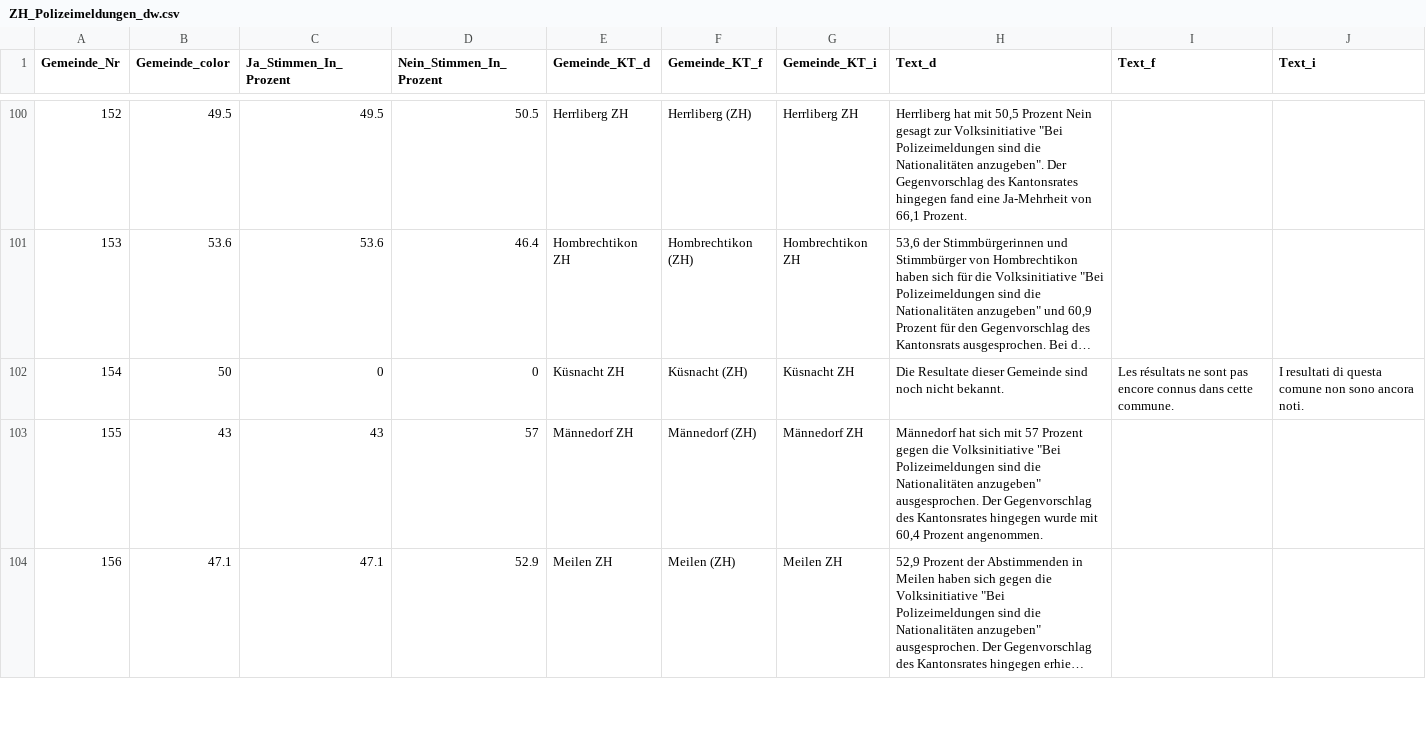
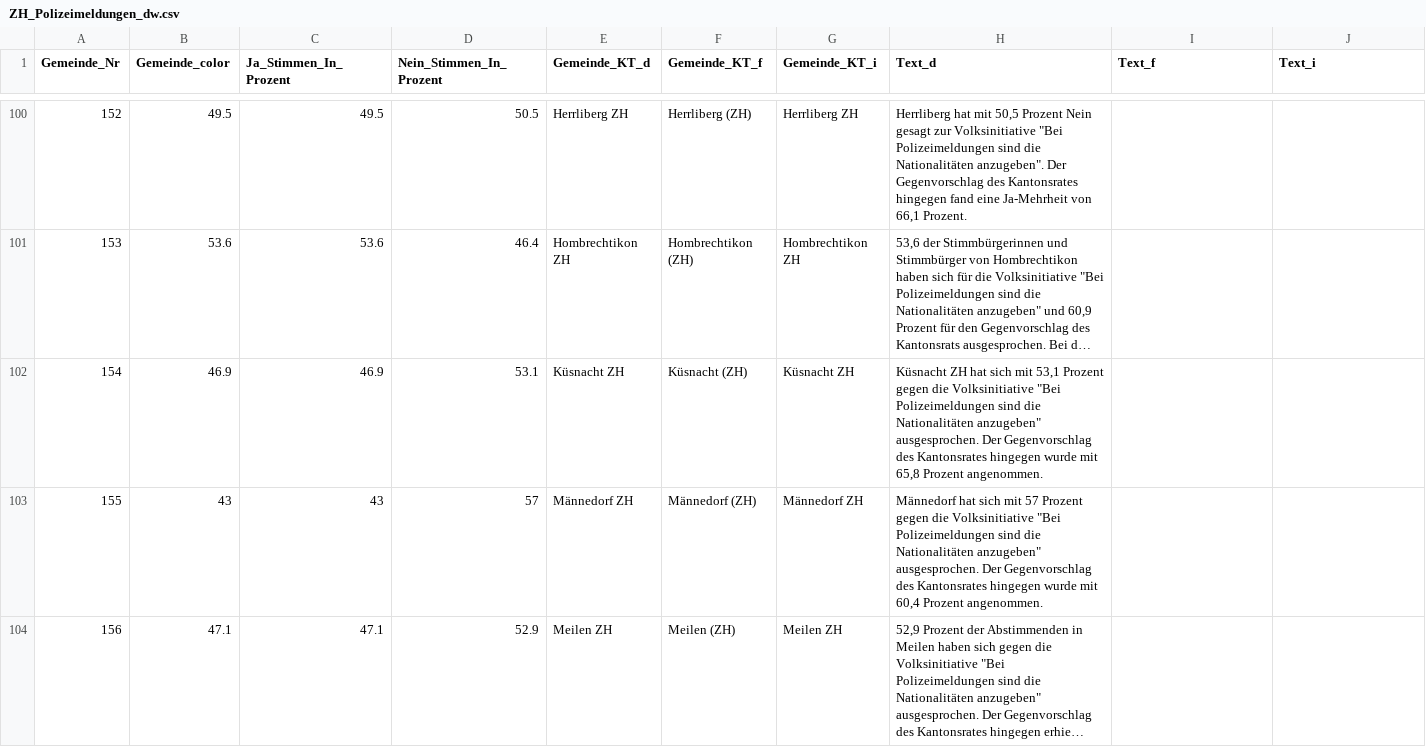
Before and after one commit to awp-finanznachrichten/lena_maerz2021, a CSV file: Output/ZH_Polizeimeldungen_dw.csv, drawn as a sheet; only a part is shown, gaps mark what is left out; long unchanged cells end in …; the diff covers the shown part only; the diff names each change by its address in the sheet, - before the commit and + after, or states it on an @@ line.

```diff
--- a/Output/ZH_Polizeimeldungen_dw.csv
+++ b/Output/ZH_Polizeimeldungen_dw.csv
-B102 (Gemeinde_color): 50
+B102 (Gemeinde_color): 46.9
-C102 (Ja_Stimmen_In_Prozent): 0
+C102 (Ja_Stimmen_In_Prozent): 46.9
-D102 (Nein_Stimmen_In_Prozent): 0
+D102 (Nein_Stimmen_In_Prozent): 53.1
-H102 (Text_d): Die Resultate dieser Gemeinde sind noch nicht bekannt.
+H102 (Text_d): Küsnacht ZH hat sich mit 53,1 Prozent gegen die Volksinitiative "Bei Polizeimeldungen sind die Nationalitäten anzugeben" ausgesprochen. Der Gegenvorschlag des Kantonsrates hingegen wurde mit 65,8 Prozent angenommen.
-I102 (Text_f): Les résultats ne sont pas encore connus dans cette commune.
+I102 (Text_f): (empty)
-J102 (Text_i): I resultati di questa comune non sono ancora noti.
+J102 (Text_i): (empty)
```
Also changed, not shown: 12 edited cells elsewhere in this file, Output/E-ID-Gesetz_dw_radiotop.csv, Output/Indonesien_dw_kantone.csv, 9 other files.
